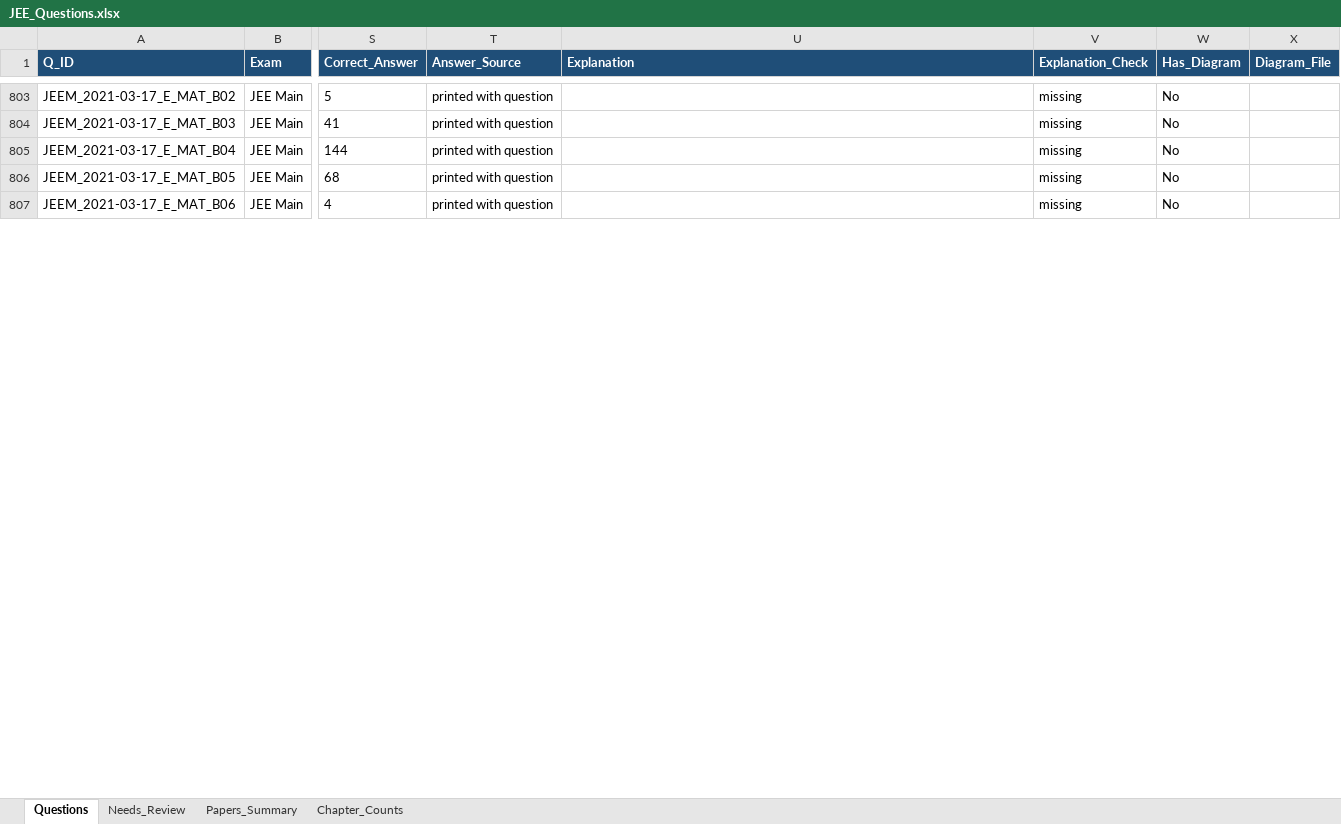
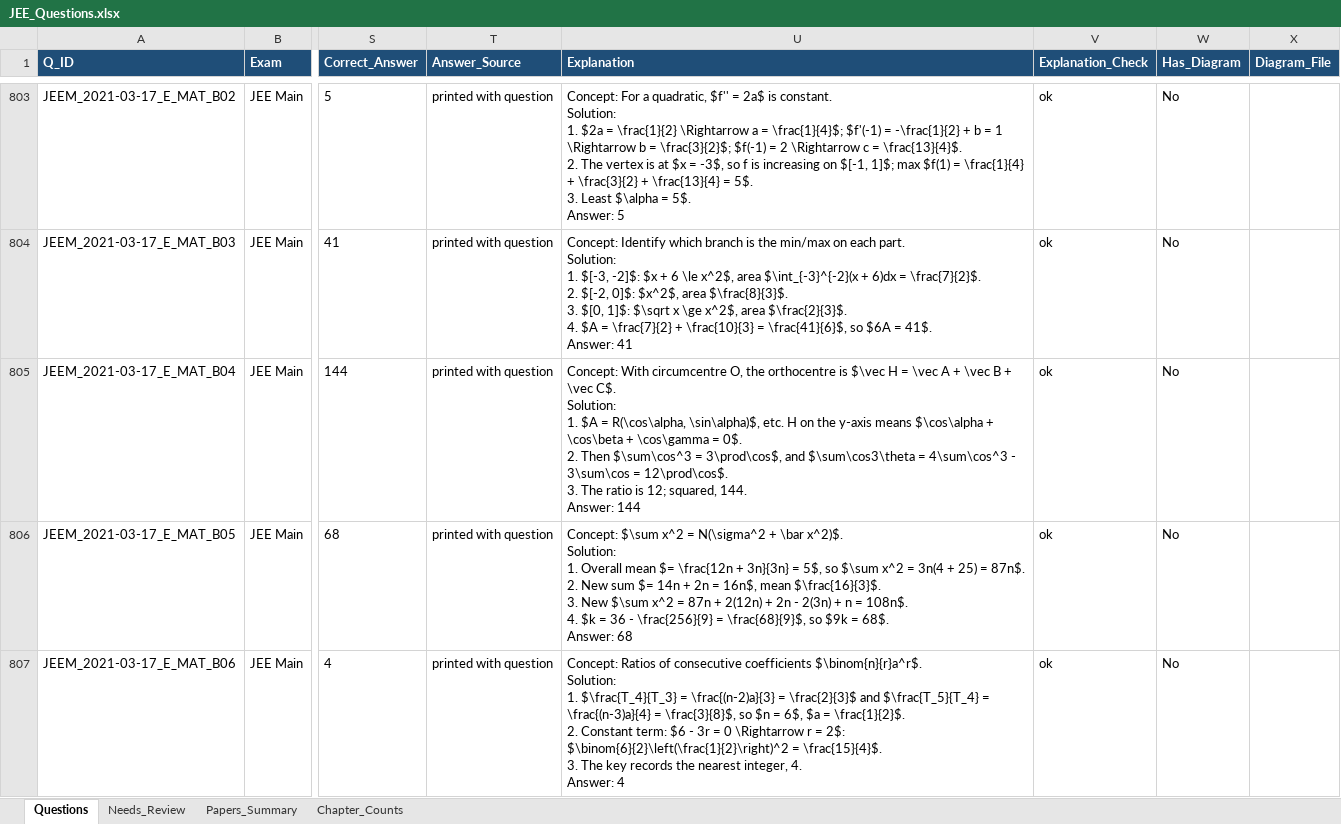
Before and after one commit to RohitBopche/IIT-JEE, an Excel workbook: output/JEE_Questions.xlsx, sheet Questions, drawn as a sheet; only a part is shown, gaps mark what is left out; values as stored, in another font and other column widths than the file's, no borders; ↵ is a line break in a cell; the diff covers the shown part only; the diff names each change by its address in the sheet, - before the commit and + after, or states it on an @@ line.

```diff
--- a/output/JEE_Questions.xlsx (sheet Questions)
+++ b/output/JEE_Questions.xlsx (sheet Questions)
-U803 (Explanation): (empty)
+U803 (Explanation): Concept: For a quadratic, $f'' = 2a$ is constant. ↵ Solution: ↵ 1. $2a = \frac{1}{2} \Rightarrow a = \frac{1}{4}$; $f'(-1) = -\frac{1}{2} + b = 1 \Rightarrow b = \frac{3}{2}$; $f(-1) = 2 \Rightarrow c = \frac{13}{4}$. ↵ 2. The vertex is at $x = -3$, so f is increasing on $[-1, 1]$; max $f(1) = \frac{1}{4} + \frac{3}{2} + \frac{13}{4} = 5$. ↵ 3. Least $\alpha = 5$. ↵ Answer: 5
-V803:V807 (Explanation_Check): missing
+V803:V807 (Explanation_Check): ok
-U804 (Explanation): (empty)
+U804 (Explanation): Concept: Identify which branch is the min/max on each part. ↵ Solution: ↵ 1. $[-3, -2]$: $x + 6 \le x^2$, area $\int_{-3}^{-2}(x + 6)dx = \frac{7}{2}$. ↵ 2. $[-2, 0]$: $x^2$, area $\frac{8}{3}$. ↵ 3. $[0, 1]$: $\sqrt x \ge x^2$, area $\frac{2}{3}$. ↵ 4. $A = \frac{7}{2} + \frac{10}{3} = \frac{41}{6}$, so $6A = 41$. ↵ Answer: 41
-U805 (Explanation): (empty)
+U805 (Explanation): Concept: With circumcentre O, the orthocentre is $\vec H = \vec A + \vec B + \vec C$. ↵ Solution: ↵ 1. $A = R(\cos\alpha, \sin\alpha)$, etc. H on the y-axis means $\cos\alpha + \cos\beta + \cos\gamma = 0$. ↵ 2. Then $\sum\cos^3 = 3\prod\cos$, and $\sum\cos3\theta = 4\sum\cos^3 - 3\sum\cos = 12\prod\cos$. ↵ 3. The ratio is 12; squared, 144. ↵ Answer: 144
-U806 (Explanation): (empty)
+U806 (Explanation): Concept: $\sum x^2 = N(\sigma^2 + \bar x^2)$. ↵ Solution: ↵ 1. Overall mean $= \frac{12n + 3n}{3n} = 5$, so $\sum x^2 = 3n(4 + 25) = 87n$. ↵ 2. New sum $= 14n + 2n = 16n$, mean $\frac{16}{3}$. ↵ 3. New $\sum x^2 = 87n + 2(12n) + 2n - 2(3n) + n = 108n$. ↵ 4. $k = 36 - \frac{256}{9} = \frac{68}{9}$, so $9k = 68$. ↵ Answer: 68
-U807 (Explanation): (empty)
+U807 (Explanation): Concept: Ratios of consecutive coefficients $\binom{n}{r}a^r$. ↵ Solution: ↵ 1. $\frac{T_4}{T_3} = \frac{(n-2)a}{3} = \frac{2}{3}$ and $\frac{T_5}{T_4} = \frac{(n-3)a}{4} = \frac{3}{8}$, so $n = 6$, $a = \frac{1}{2}$. ↵ 2. Constant term: $6 - 3r = 0 \Rightarrow r = 2$: $\binom{6}{2}\left(\frac{1}{2}\right)^2 = \frac{15}{4}$. ↵ 3. The key records the nearest integer, 4. ↵ Answer: 4
```
Also changed, not shown: 170 edited cells elsewhere in this sheet, sheet Papers_Summary, 5 other files.
